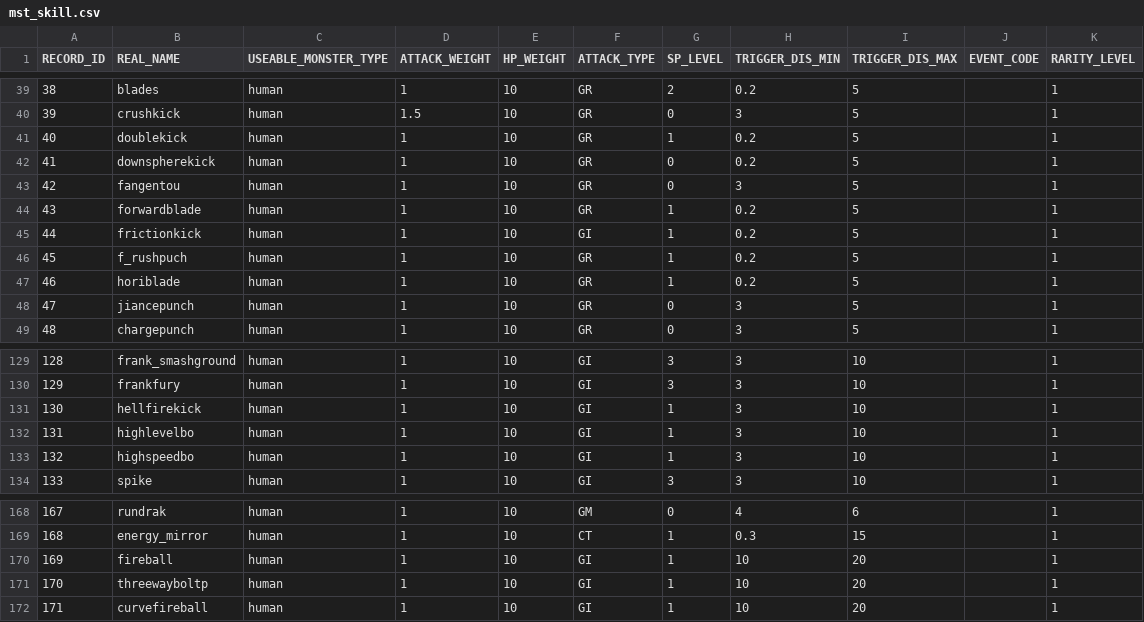
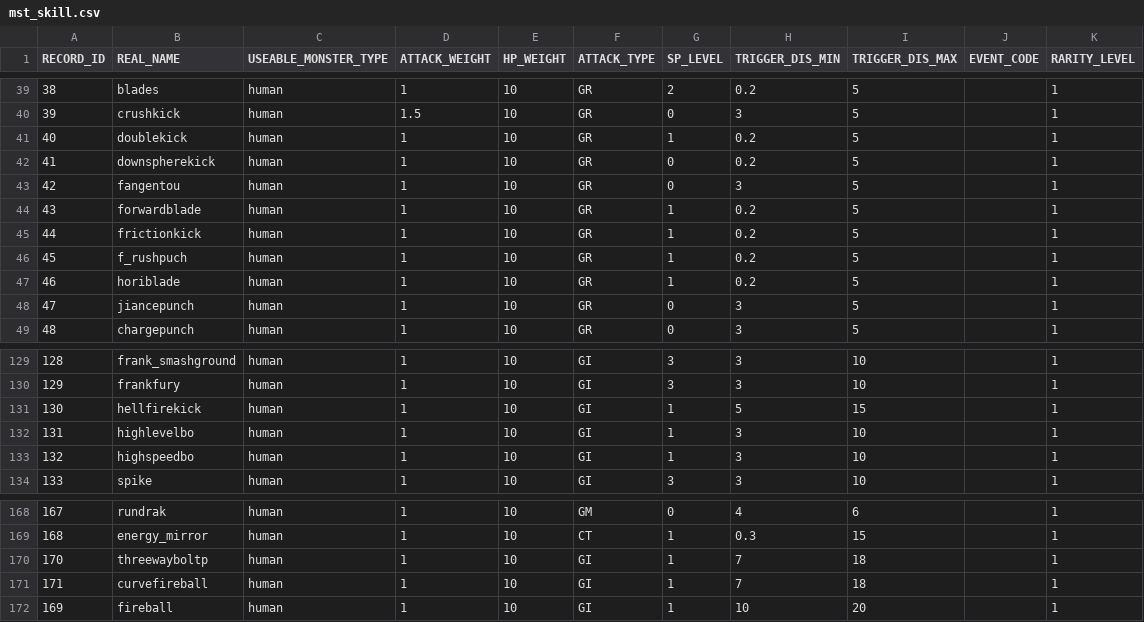
Before and after one commit to bodacheng/MComat, a CSV file: Assets/Resources/Account/mst_skill.csv, drawn as a sheet; only a part is shown, gaps mark what is left out.

```diff
--- a/Assets/Resources/Account/mst_skill.csv
+++ b/Assets/Resources/Account/mst_skill.csv
@@ -44,3 +44,3 @@
 "43","forwardblade","human","1","10","GR","1","0.2","5",,"1"
-"44","frictionkick","human","1","10","GI","1","0.2","5",,"1"
+"44","frictionkick","human","1","10","GR","1","0.2","5",,"1"
 "45","f_rushpuch","human","1","10","GR","1","0.2","5",,"1"
@@ -130,3 +130,3 @@
 "129","frankfury","human","1","10","GI","3","3","10",,"1"
-"130","hellfirekick","human","1","10","GI","1","3","10",,"1"
+"130","hellfirekick","human","1","10","GI","1","5","15",,"1"
 "131","highlevelbo","human","1","10","GI","1","3","10",,"1"
@@ -169,4 +169,4 @@
 "168","energy_mirror","human","1","10","CT","1","0.3","15",,"1"
+"170","threewayboltp","human","1","10","GI","1","7","18",,"1"
+"171","curvefireball","human","1","10","GI","1","7","18",,"1"
 "169","fireball","human","1","10","GI","1","10","20",,"1"
-"170","threewayboltp","human","1","10","GI","1","10","20",,"1"
-"171","curvefireball","human","1","10","GI","1","10","20",,"1"
```
Also changed, not shown: 14 other files.
